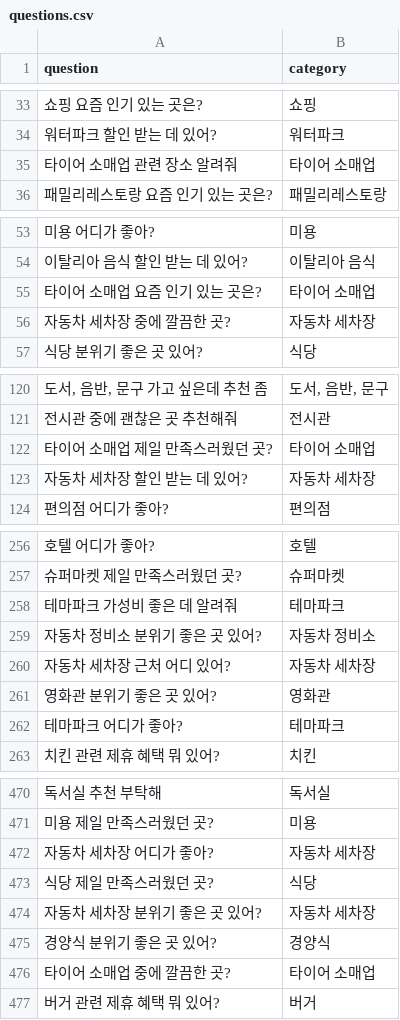
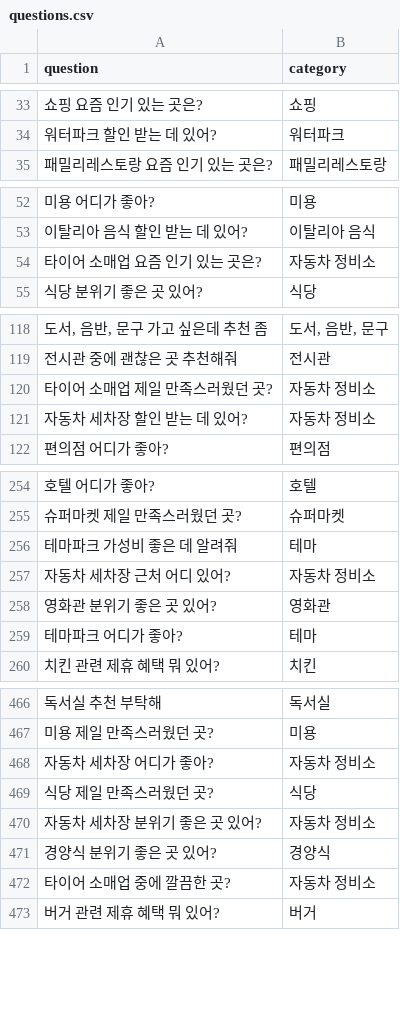
Before and after one commit to yonggyu99/itplace-user-api, a CSV file: src/main/resources/data/questions.csv, drawn as a sheet; only a part is shown, gaps mark what is left out; the diff covers the shown part only.

```diff
--- a/src/main/resources/data/questions.csv
+++ b/src/main/resources/data/questions.csv
@@ -34,3 +34,2 @@ question,category
 워터파크 할인 받는 데 있어?,워터파크
-타이어 소매업 관련 장소 알려줘,타이어 소매업
 패밀리레스토랑 요즘 인기 있는 곳은?,패밀리레스토랑
@@ -54,4 +53,3 @@ question,category
 이탈리아 음식 할인 받는 데 있어?,이탈리아 음식
-타이어 소매업 요즘 인기 있는 곳은?,타이어 소매업
-자동차 세차장 중에 깔끔한 곳?,자동차 세차장
+타이어 소매업 요즘 인기 있는 곳은?,자동차 정비소
 식당 분위기 좋은 곳 있어?,식당
@@ -121,4 +119,4 @@ question,category
 전시관 중에 괜찮은 곳 추천해줘,전시관
-타이어 소매업 제일 만족스러웠던 곳?,타이어 소매업
-자동차 세차장 할인 받는 데 있어?,자동차 세차장
+타이어 소매업 제일 만족스러웠던 곳?,자동차 정비소
+자동차 세차장 할인 받는 데 있어?,자동차 정비소
 편의점 어디가 좋아?,편의점
@@ -257,7 +255,6 @@ question,category
 슈퍼마켓 제일 만족스러웠던 곳?,슈퍼마켓
-테마파크 가성비 좋은 데 알려줘,테마파크
-자동차 정비소 분위기 좋은 곳 있어?,자동차 정비소
-자동차 세차장 근처 어디 있어?,자동차 세차장
+테마파크 가성비 좋은 데 알려줘,테마
+자동차 세차장 근처 어디 있어?,자동차 정비소
 영화관 분위기 좋은 곳 있어?,영화관
-테마파크 어디가 좋아?,테마파크
+테마파크 어디가 좋아?,테마
 치킨 관련 제휴 혜택 뭐 있어?,치킨
@@ -471,7 +467,7 @@ question,category
 미용 제일 만족스러웠던 곳?,미용
-자동차 세차장 어디가 좋아?,자동차 세차장
+자동차 세차장 어디가 좋아?,자동차 정비소
 식당 제일 만족스러웠던 곳?,식당
-자동차 세차장 분위기 좋은 곳 있어?,자동차 세차장
+자동차 세차장 분위기 좋은 곳 있어?,자동차 정비소
 경양식 분위기 좋은 곳 있어?,경양식
-타이어 소매업 중에 깔끔한 곳?,타이어 소매업
+타이어 소매업 중에 깔끔한 곳?,자동차 정비소
 버거 관련 제휴 혜택 뭐 있어?,버거
```
Also changed, not shown: 1 removed row and 34 edited cells elsewhere in this file, 5 other files.
